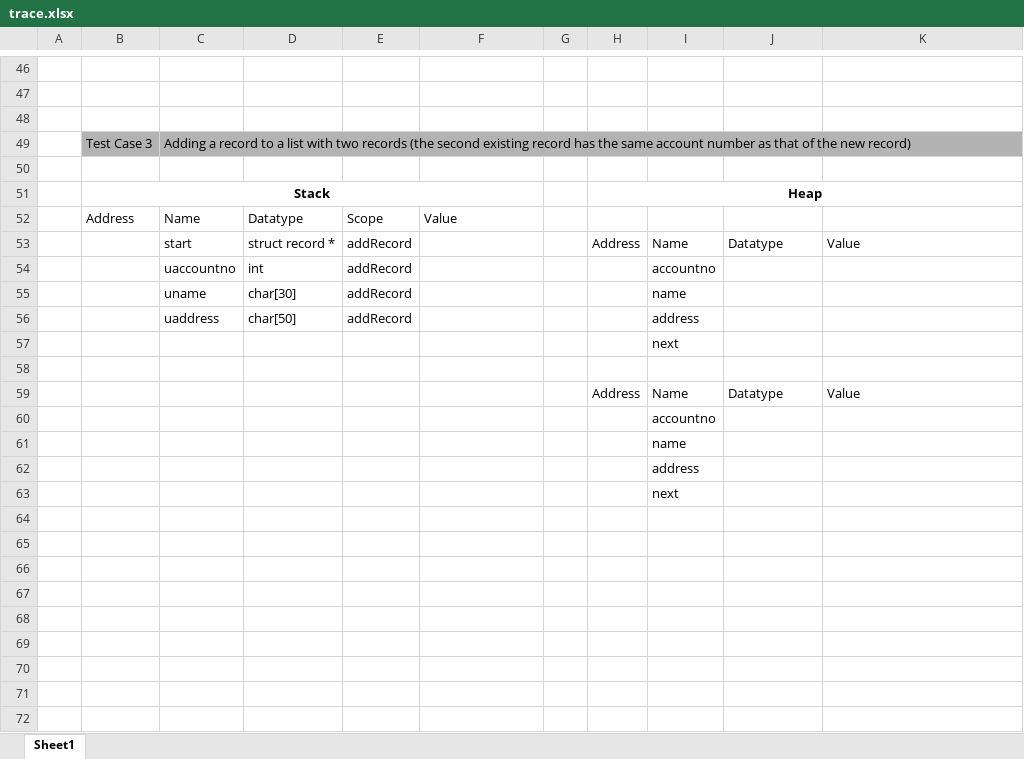
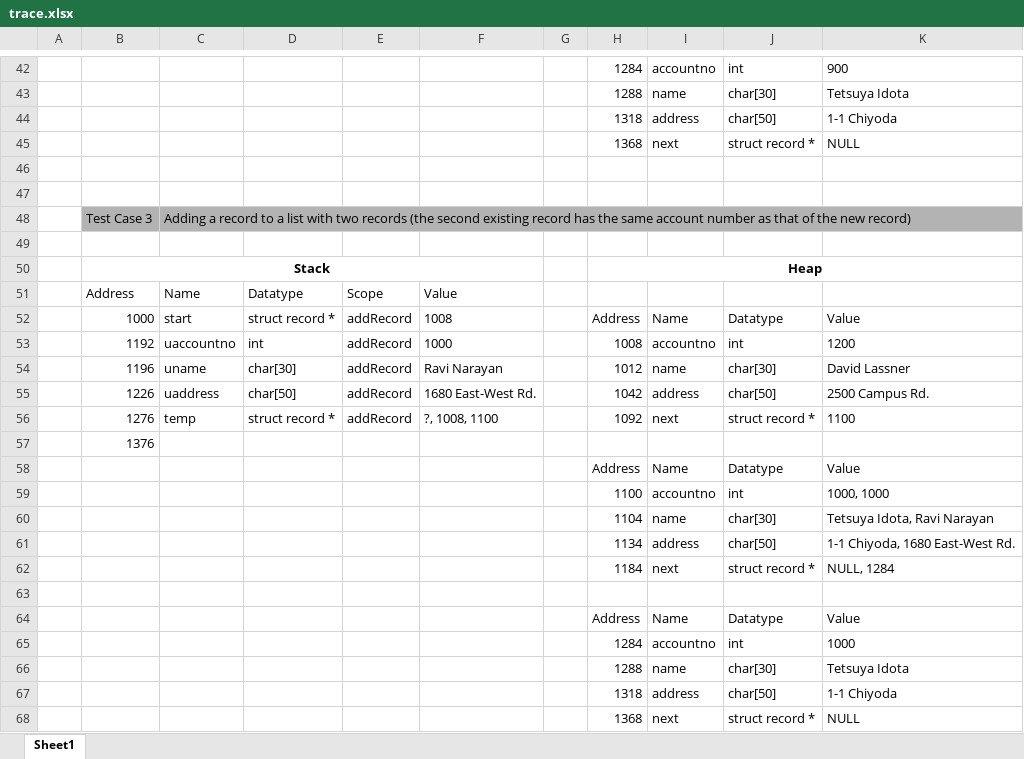
Before and after one commit to MoshirMoshir/ICS212, an Excel workbook: Fall 2023/homework4/trace.xlsx, sheet Sheet1, drawn as a sheet; only a part is shown, gaps mark what is left out; values as stored, in another font and other column widths than the file's, no borders; charts and pictures not drawn; removed rows and columns are numbered as before the commit, all else as after; the diff covers the shown part only; the diff names each change by its address in the sheet, - before the commit and + after, or states it on an @@ line.

```diff
--- a/Fall 2023/homework4/trace.xlsx (sheet Sheet1)
+++ b/Fall 2023/homework4/trace.xlsx (sheet Sheet1)
-row 42: (empty)
+row 42:  |  |  |  |  |  |  | 1284 | accountno | int | 900
+row 43:  |  |  |  |  |  |  | 1288 | name | char[30] | Tetsuya Idota
+row 44:  |  |  |  |  |  |  | 1318 | address | char[50] | 1-1 Chiyoda
+row 45:  |  |  |  |  |  |  | 1368 | next | struct record * | NULL
-D48:K48 fill: #B3B3B3
+D48:K48 fill: none
-B52: (empty)
+B52: 1000
-F52: (empty)
+F52: 1008
-row 54:  |  | uaccountno | int | addRecord |  |  |  | accountno
-row 55:  |  | uname | char[30] | addRecord |  |  |  | name
-row 56:  |  | uaddress | char[50] | addRecord |  |  |  | address
-row 57:  |  |  |  |  |  |  |  | next
+row 53:  | 1192 | uaccountno | int | addRecord | 1000 |  | 1008 | accountno | int | 1200
+row 54:  | 1196 | uname | char[30] | addRecord | Ravi Narayan |  | 1012 | name | char[30] | David Lassner
+row 55:  | 1226 | uaddress | char[50] | addRecord | 1680 East-West Rd. |  | 1042 | address | char[50] | 2500 Campus Rd.
+row 56:  | 1276 | temp | struct record * | addRecord | ?, 1008, 1100 |  | 1092 | next | struct record * | 1100
+row 57:  | 1376
+row 58:  |  |  |  |  |  |  | Address | Name | Datatype | Value
+row 59:  |  |  |  |  |  |  | 1100 | accountno | int | 1000, 1000
+row 60:  |  |  |  |  |  |  | 1104 | name | char[30] | Tetsuya Idota, Ravi Narayan
+row 61:  |  |  |  |  |  |  | 1134 | address | char[50] | 1-1 Chiyoda, 1680 East-West Rd.
+row 62:  |  |  |  |  |  |  | 1184 | next | struct record * | NULL, 1284
-row 60:  |  |  |  |  |  |  |  | accountno
-row 61:  |  |  |  |  |  |  |  | name
-row 62:  |  |  |  |  |  |  |  | address
-row 63:  |  |  |  |  |  |  |  | next
+row 65:  |  |  |  |  |  |  | 1284 | accountno | int | 1000
+row 66:  |  |  |  |  |  |  | 1288 | name | char[30] | Tetsuya Idota
+row 67:  |  |  |  |  |  |  | 1318 | address | char[50] | 1-1 Chiyoda
+row 68:  |  |  |  |  |  |  | 1368 | next | struct record * | NULL
```
Also changed, not shown: 12 added rows, 16 removed rows, 1 moved row, 22 edited cells and cell formats elsewhere in this sheet, charts or pictures, 6 other files.
